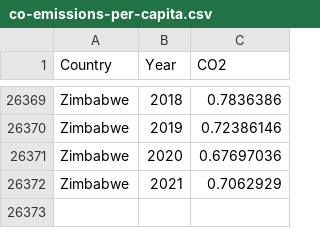
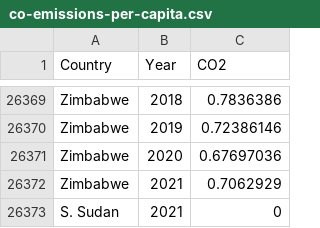
Before and after one commit to poonYeongShian/3179, a CSV file: week9_homework/data/co-emissions-per-capita.csv, drawn as a sheet; only a part is shown, gaps mark what is left out; the diff names each change by its address in the sheet, - before the commit and + after, or states it on an @@ line.

Commit message:
add s sudan

```diff
--- a/week9_homework/data/co-emissions-per-capita.csv
+++ b/week9_homework/data/co-emissions-per-capita.csv
+row 26373: S. Sudan | 2021 | 0
```
